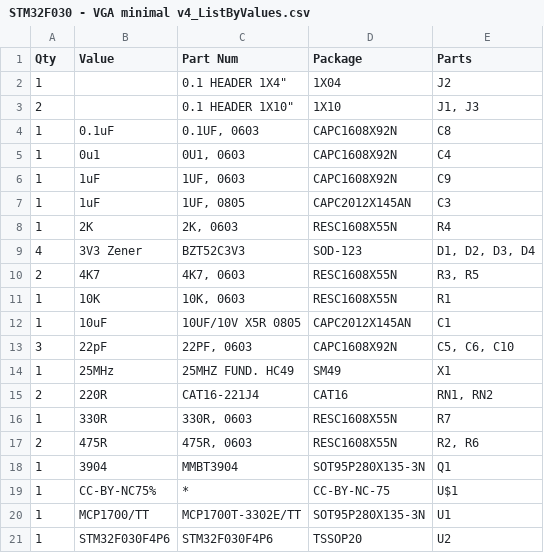
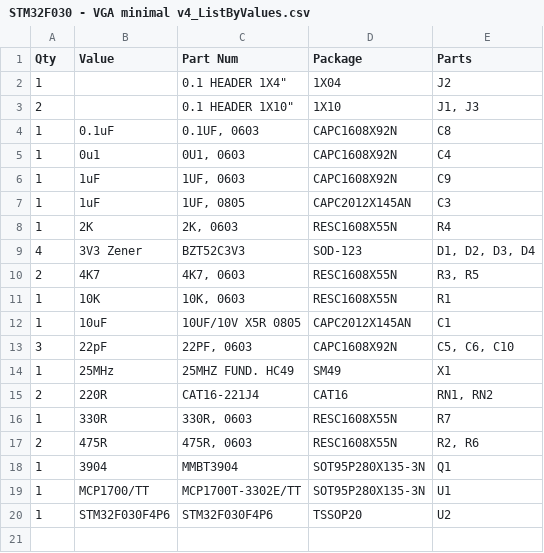
Before and after one commit to gdampf/uTerm, a CSV file: STM32F030F4/Hardware/STM32F030 - VGA minimal v4_ListByValues.csv, drawn as a sheet.

Commit message:
PCB Rev 1 - fix BOM

```diff
--- a/STM32F030F4/Hardware/STM32F030 - VGA minimal v4_ListByValues.csv
+++ b/STM32F030F4/Hardware/STM32F030 - VGA minimal v4_ListByValues.csv
@@ -18,3 +18,2 @@
 "1","3904","MMBT3904","SOT95P280X135-3N","Q1"
-"1","CC-BY-NC75%","*","CC-BY-NC-75","U$1"
 "1","MCP1700/TT","MCP1700T-3302E/TT","SOT95P280X135-3N","U1"
```
